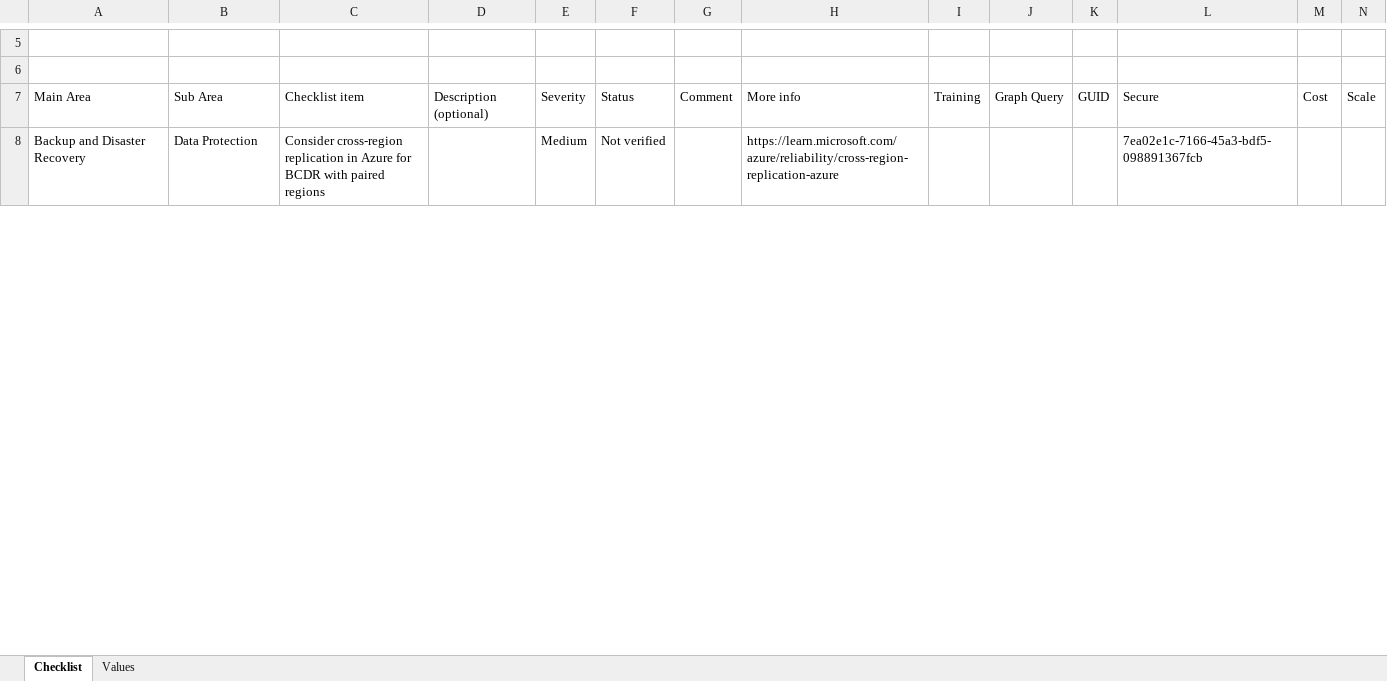
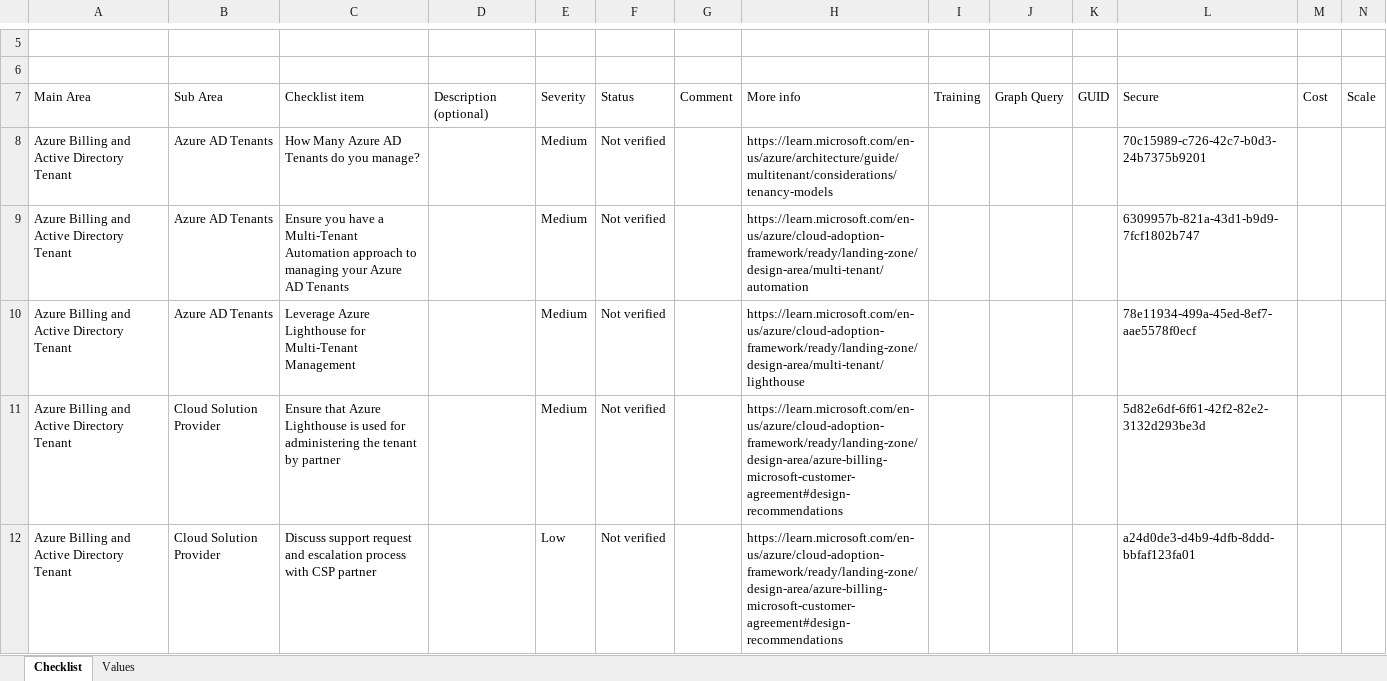
Before and after one commit to Azure/review-checklists, an Excel workbook: spreadsheet/macrofree/alz_checklist.en.xlsx, sheet Checklist, drawn as a sheet; only a part is shown, gaps mark what is left out; values as stored, in another font and other column widths than the file's, no cell formats; conditional formats not drawn; addresses are those after the commit; rows hold the shown columns only; the diff covers the shown part only; the diff names each change by its address in the sheet, - before the commit and + after, or states it on an @@ line.

```diff
--- a/spreadsheet/macrofree/alz_checklist.en.xlsx (sheet Checklist)
+++ b/spreadsheet/macrofree/alz_checklist.en.xlsx (sheet Checklist)
+row 8: Azure Billing and Active Directory Tenant | Azure AD Tenants | How Many Azure AD Tenants do you manage? |  | Medium | Not verified |  | https://learn.microsoft.com/en-us/azure/architecture/guide/multitenant/considerations/tenancy-models |  |  |  | 70c15989-c726-42c7-b0d3-24b7375b9201
-A9: Backup and Disaster Recovery
+A9: Azure Billing and Active Directory Tenant
-B9: Data Protection
+B9: Azure AD Tenants
-C9: Consider cross-region replication in Azure for BCDR with paired regions
+C9: Ensure you have a Multi-Tenant Automation approach to managing your Azure AD Tenants
-H9: https://learn.microsoft.com/azure/reliability/cross-region-replication-azure
+H9: https://learn.microsoft.com/en-us/azure/cloud-adoption-framework/ready/landing-zone/design-area/multi-tenant/automation
-L9: 7ea02e1c-7166-45a3-bdf5-098891367fcb
+L9: 6309957b-821a-43d1-b9d9-7fcf1802b747
+row 10: Azure Billing and Active Directory Tenant | Azure AD Tenants | Leverage Azure Lighthouse for Multi-Tenant Management |  | Medium | Not verified |  | https://learn.microsoft.com/en-us/azure/cloud-adoption-framework/ready/landing-zone/design-area/multi-tenant/lighthouse |  |  |  | 78e11934-499a-45ed-8ef7-aae5578f0ecf
+row 11: Azure Billing and Active Directory Tenant | Cloud Solution Provider | Ensure that Azure Lighthouse is used for administering the tenant by partner |  | Medium | Not verified |  | https://learn.microsoft.com/en-us/azure/cloud-adoption-framework/ready/landing-zone/design-area/azure-billing-microsoft-customer-agreement#design-recommendations |  |  |  | 5d82e6df-6f61-42f2-82e2-3132d293be3d
+row 12: Azure Billing and Active Directory Tenant | Cloud Solution Provider | Discuss support request and escalation process with CSP partner |  | Low | Not verified |  | https://learn.microsoft.com/en-us/azure/cloud-adoption-framework/ready/landing-zone/design-area/azure-billing-microsoft-customer-agreement#design-recommendations |  |  |  | a24d0de3-d4b9-4dfb-8ddd-bbfaf123fa01
```
Also changed, not shown: 67 added rows, 36 removed rows and 130 edited cells elsewhere in this sheet, sheet Values, cell formats, spreadsheet/macrofree/alz_checklist.es.xlsx, spreadsheet/macrofree/alz_checklist.ja.xlsx, 17 other files.
